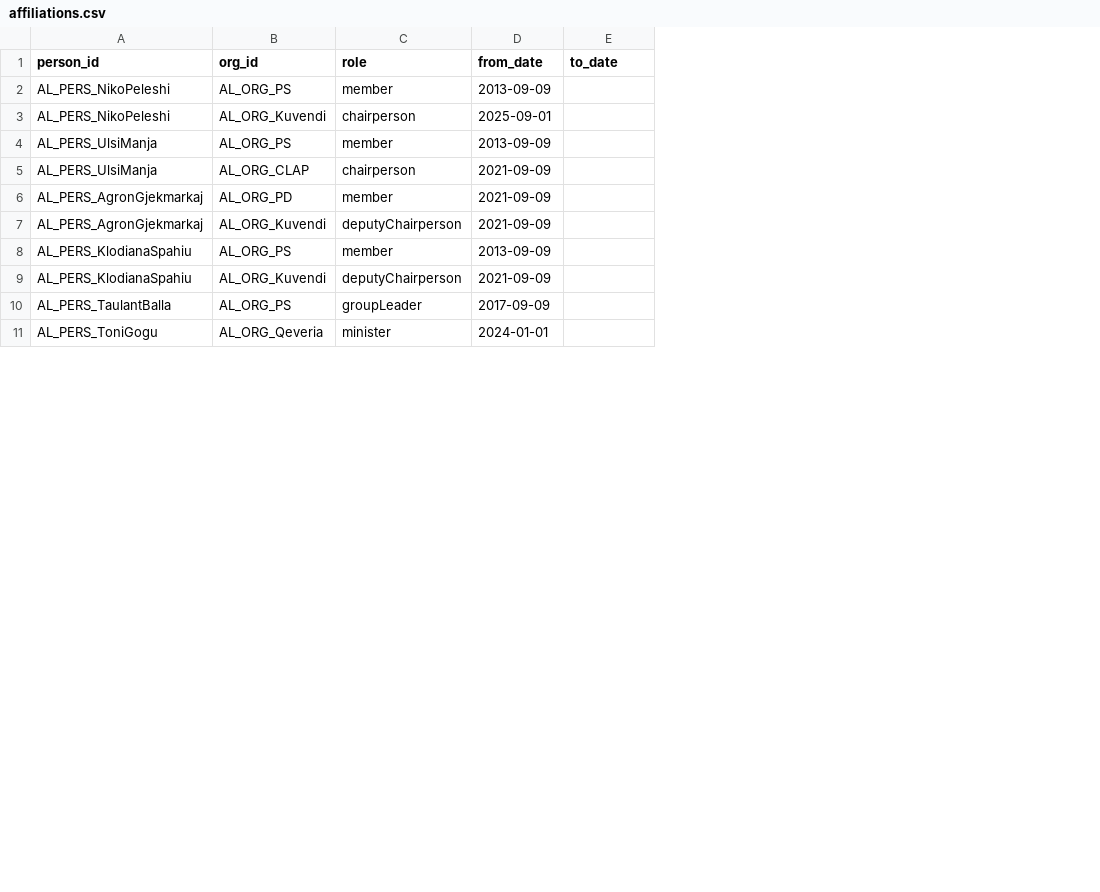
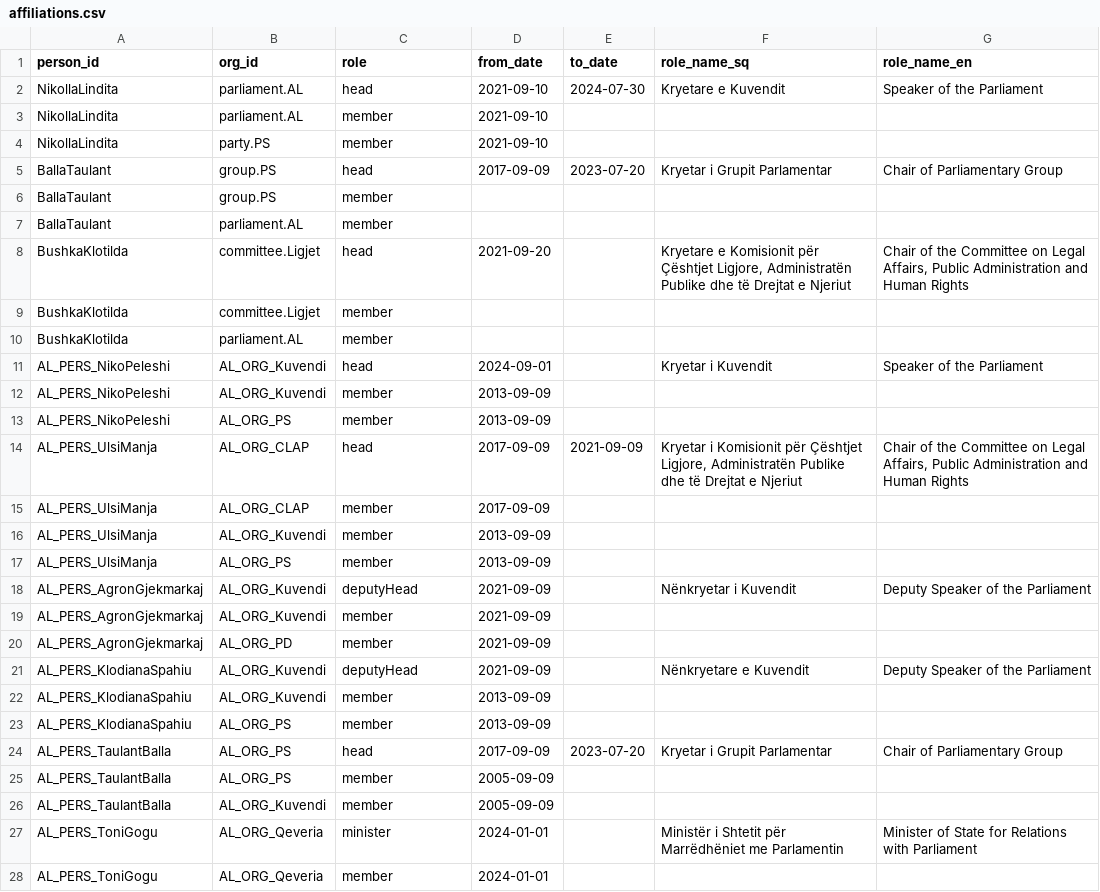
Before and after one commit to ecane2000/Parlamint-al, a CSV file: metadata/affiliations.csv, drawn as a sheet; only a part is shown; removed rows and columns are numbered as before the commit, all else as after; the diff covers the shown part only; the diff names each change by its address in the sheet, - before the commit and + after, or states it on an @@ line.

```diff
--- a/metadata/affiliations.csv
+++ b/metadata/affiliations.csv
+column F (role_name_sq), row 21: Nënkryetare e Kuvendit; row 27: Ministër i Shtetit për Marrëdhëniet me Parlamentin
+column G (role_name_en), row 21: Deputy Speaker of the Parliament; row 27: Minister of State for Relations with Parliament
+row 2: NikollaLindita | parliament.AL | head | 2021-09-10 | 2024-07-30 | Kryetare e Kuvendit | Speaker of the Parliament
+row 3: NikollaLindita | parliament.AL | member | 2021-09-10
+row 4: NikollaLindita | party.PS | member | 2021-09-10
+row 5: BallaTaulant | group.PS | head | 2017-09-09 | 2023-07-20 | Kryetar i Grupit Parlamentar | Chair of Parliamentary Group
+row 6: BallaTaulant | group.PS | member
+row 7: BallaTaulant | parliament.AL | member
+row 8: BushkaKlotilda | committee.Ligjet | head | 2021-09-20 |  | Kryetare e Komisionit për Çështjet Ligjore, Administratën Publike dhe të Drejtat e Njeriut | Chair of the Committee on Legal Affairs, Public Administration and Human Rights
+row 9: BushkaKlotilda | committee.Ligjet | member
+row 10: BushkaKlotilda | parliament.AL | member
+row 11: AL_PERS_NikoPeleshi | AL_ORG_Kuvendi | head | 2024-09-01 |  | Kryetar i Kuvendit | Speaker of the Parliament
+row 12: AL_PERS_NikoPeleshi | AL_ORG_Kuvendi | member | 2013-09-09
-row 3: AL_PERS_NikoPeleshi | AL_ORG_Kuvendi | chairperson | 2025-09-01
+row 14: AL_PERS_UlsiManja | AL_ORG_CLAP | head | 2017-09-09 | 2021-09-09 | Kryetar i Komisionit për Çështjet Ligjore, Administratën Publike dhe të Drejtat e Njeriut | Chair of the Committee on Legal Affairs, Public Administration and Human Rights
+row 15: AL_PERS_UlsiManja | AL_ORG_CLAP | member | 2017-09-09
+row 16: AL_PERS_UlsiManja | AL_ORG_Kuvendi | member | 2013-09-09
-row 5: AL_PERS_UlsiManja | AL_ORG_CLAP | chairperson | 2021-09-09
+row 18: AL_PERS_AgronGjekmarkaj | AL_ORG_Kuvendi | deputyHead | 2021-09-09 |  | Nënkryetar i Kuvendit | Deputy Speaker of the Parliament
+row 19: AL_PERS_AgronGjekmarkaj | AL_ORG_Kuvendi | member | 2021-09-09
-A21 (person_id): AL_PERS_AgronGjekmarkaj
+A21 (person_id): AL_PERS_KlodianaSpahiu
-C21 (role): deputyChairperson
+C21 (role): deputyHead
+row 22: AL_PERS_KlodianaSpahiu | AL_ORG_Kuvendi | member | 2013-09-09
-row 9: AL_PERS_KlodianaSpahiu | AL_ORG_Kuvendi | deputyChairperson | 2021-09-09
+row 24: AL_PERS_TaulantBalla | AL_ORG_PS | head | 2017-09-09 | 2023-07-20 | Kryetar i Grupit Parlamentar | Chair of Parliamentary Group
-C25 (role): groupLeader
+C25 (role): member
-D25 (from_date): 2017-09-09
+D25 (from_date): 2005-09-09
+row 26: AL_PERS_TaulantBalla | AL_ORG_Kuvendi | member | 2005-09-09
+row 28: AL_PERS_ToniGogu | AL_ORG_Qeveria | member | 2024-01-01
```
Also changed, not shown: 9 added rows and 3 edited cells elsewhere in this file, metadata/orgs.csv, metadata/persons.csv, 27 other files.
